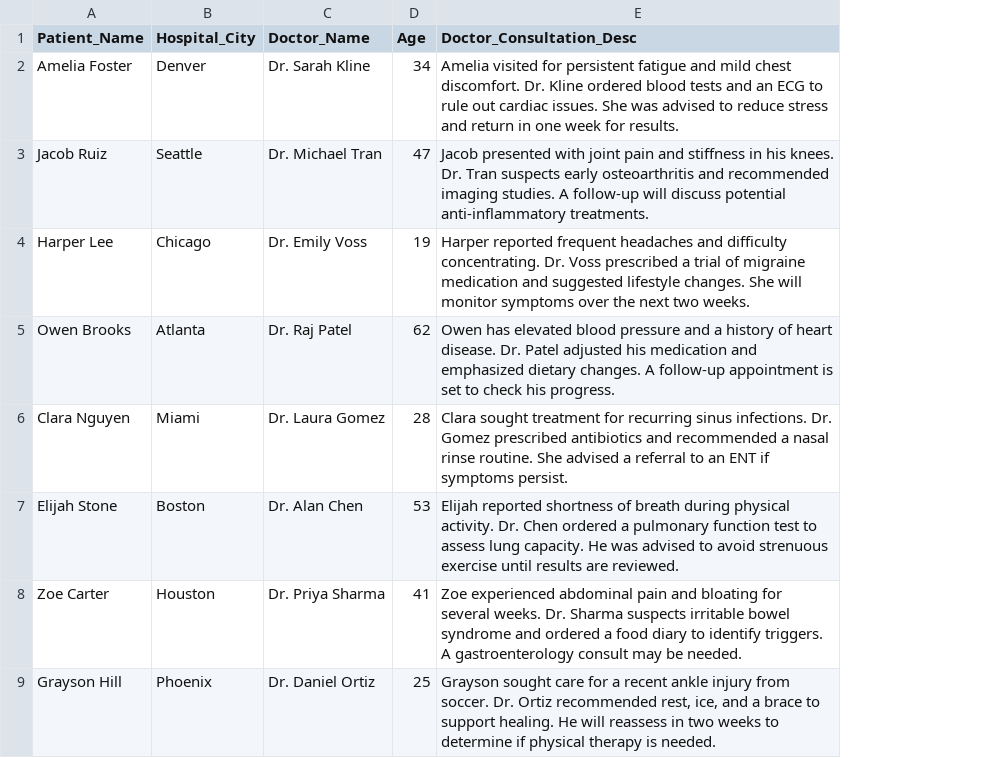
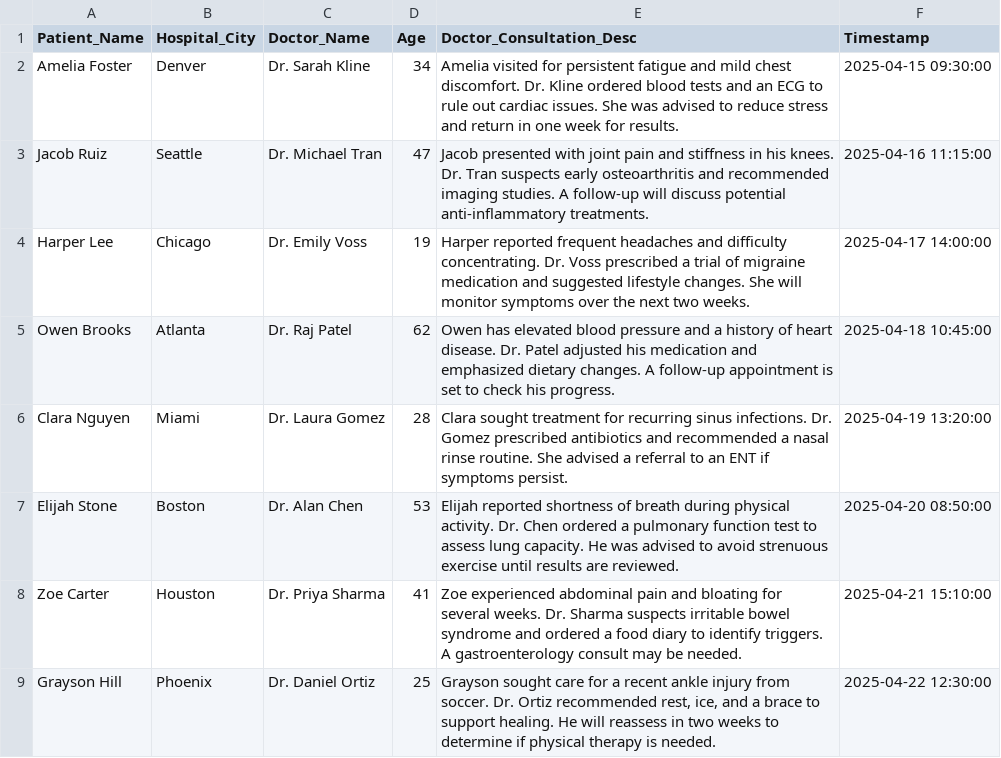
Before and after one commit to HelixDB/helix-demo, a CSV file: patients.csv, drawn as a sheet; only a part is shown; the diff names each change by its address in the sheet, - before the commit and + after, or states it on an @@ line.

```diff
--- a/patients.csv
+++ b/patients.csv
+column F (Timestamp), rows 2-9: 2025-04-15 09:30:00 | 2025-04-16 11:15:00 | 2025-04-17 14:00:00 | 2025-04-18 10:45:00 | 2025-04-19 13:20:00 | 2025-04-20 08:50:00 | 2025-04-21 15:10:00 | 2025-04-22 12:30:00
```
Also changed, not shown: 6 other files.
